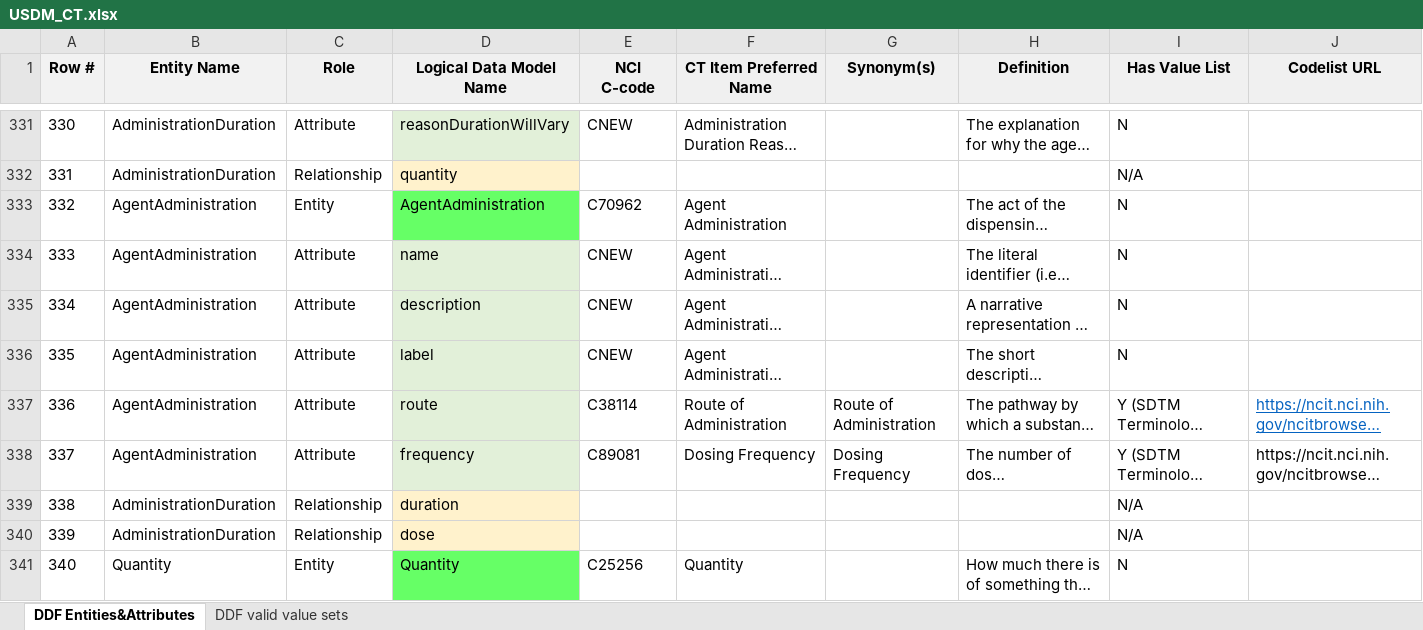
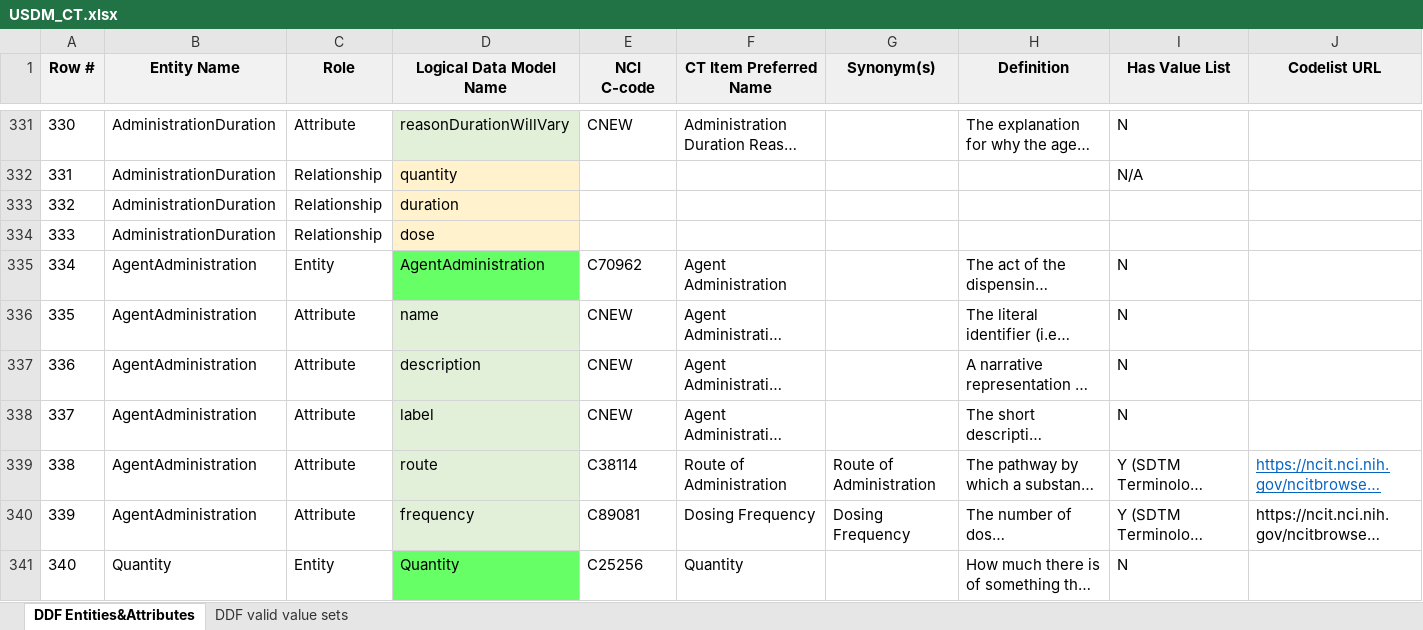
Before and after one commit to cdisc-org/DDF-RA, an Excel workbook: Deliverables/CT/USDM_CT.xlsx, sheet DDF Entities&Attributes, drawn as a sheet; only a part is shown, gaps mark what is left out; long unchanged cells end in …; values as stored, in another font and other column widths than the file's, no borders; conditional formats not drawn; removed rows and columns are numbered as before the commit, all else as after; the diff names each change by its address in the sheet, - before the commit and + after, or states it on an @@ line.

```diff
--- a/Deliverables/CT/USDM_CT.xlsx (sheet DDF Entities&Attributes)
+++ b/Deliverables/CT/USDM_CT.xlsx (sheet DDF Entities&Attributes)
+row 333: 332 | AdministrationDuration | Relationship | duration
+row 334: 333 | AdministrationDuration | Relationship | dose
@@ column A (Row #) renumbered between rows 335 and 340 @@
-row 339: 338 | AdministrationDuration | Relationship | duration |  |  |  |  | N/A
-row 340: 339 | AdministrationDuration | Relationship | dose |  |  |  |  | N/A
```
Also changed, not shown: Deliverables/CT/USDM_CT_Changes.xlsx.
